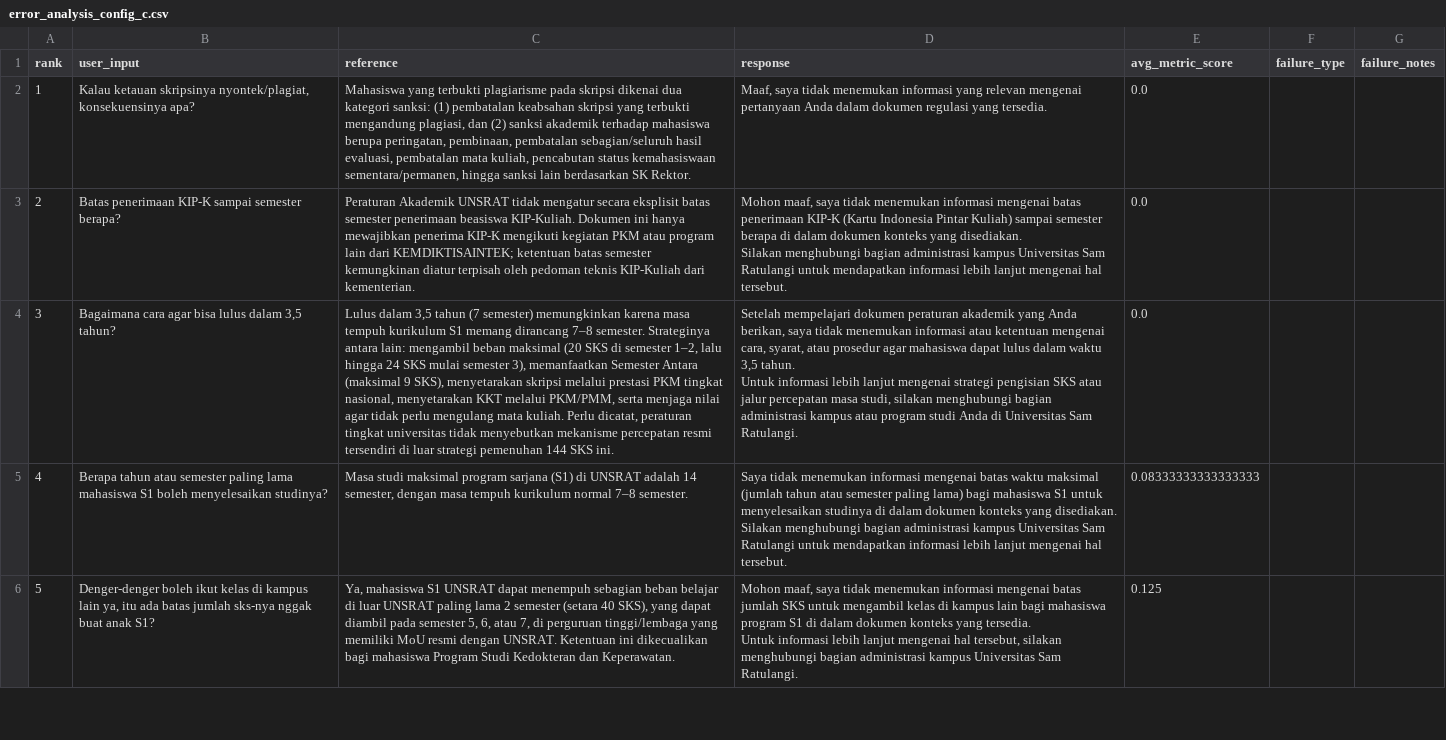
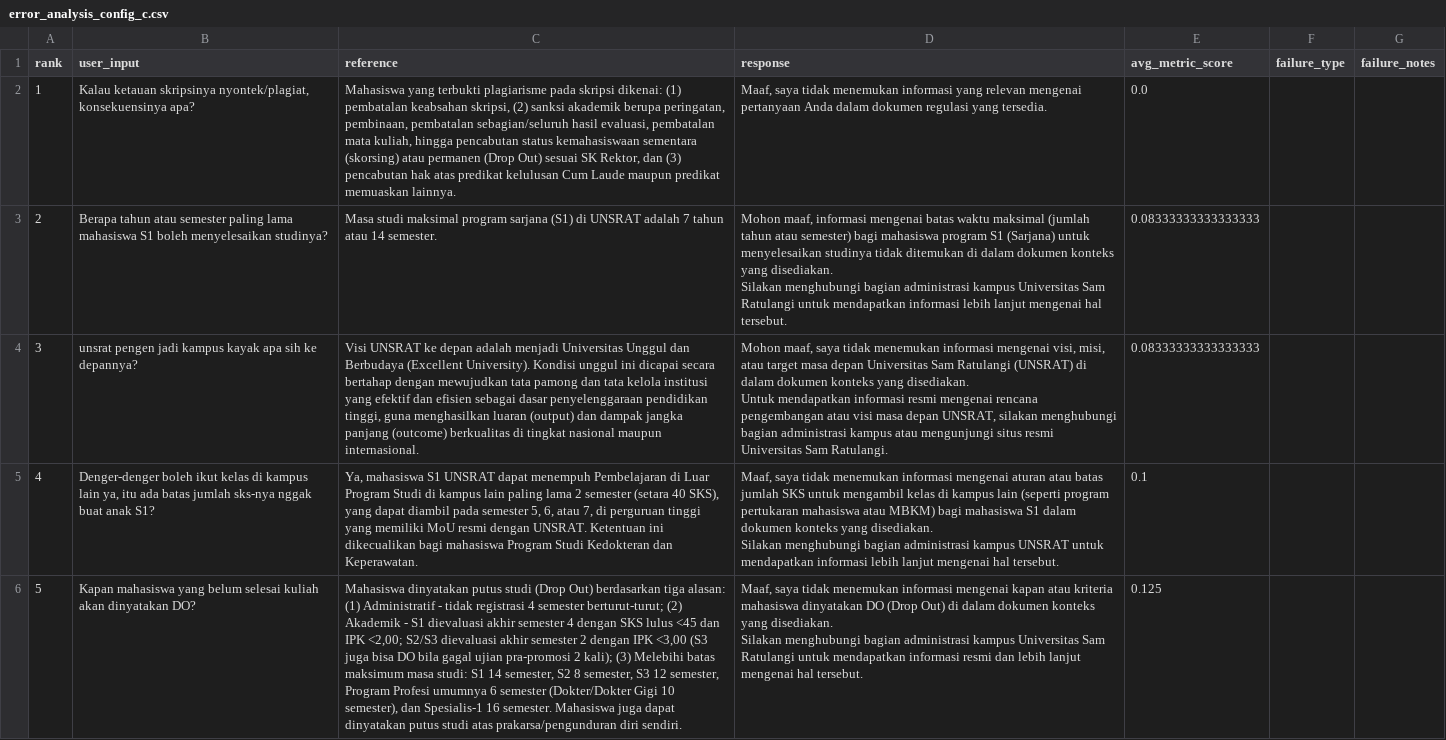
Before and after one commit to fidepng/unsrat-rag-v4, a CSV file: eval/results/error_analysis_config_c.csv, drawn as a sheet; only a part is shown; ↵ is a line break in a cell; the diff covers the shown part only; the diff names each change by its address in the sheet, - before the commit and + after, or states it on an @@ line.

Commit message:
docs(eval): publish final evaluation metrics and backup previous iterations (2026-07-29 19:01)

```diff
--- a/eval/results/error_analysis_config_c.csv
+++ b/eval/results/error_analysis_config_c.csv
-C2 (reference): …pada skripsi dikenai dua kategori sanksi: (1) pembatalan keabsahan skripsi yang terbukti mengandung plagiasi, dan (2) sanksi akademik terhadap mahasiswa berupa peringatan, pembinaan, pembatalan sebagian/seluruh hasil evaluasi, pembatalan mata kuliah, pencabutan status kemahasiswaan sementara/permanen, hingga sanksi lain berdasarkan SK Rektor.
+C2 (reference): …pada skripsi dikenai: (1) pembatalan keabsahan skripsi, (2) sanksi akademik berupa peringatan, pembinaan, pembatalan sebagian/seluruh hasil evaluasi, pembatalan mata kuliah, hingga pencabutan status kemahasiswaan sementara (skorsing) atau permanen (Drop Out) sesuai SK Rektor, dan (3) pencabutan hak atas predikat kelulusan Cum Laude maupun predikat memuaskan lainnya.
-B3 (user_input): Batas penerimaan KIP-K sampai semester berapa?
+B3 (user_input): Berapa tahun atau semester paling lama mahasiswa S1 boleh menyelesaikan studinya?
-C3 (reference): Peraturan Akademik UNSRAT tidak mengatur secara eksplisit batas semester penerimaan beasiswa KIP-Kuliah. Dokumen ini hanya mewajibkan penerima KIP-K mengikuti kegiatan PKM atau program lain dari KEMDIKTISAINTEK; ketentuan batas semester kemungkinan diatur terpisah oleh pedoman teknis KIP-Kuliah dari kementerian.
+C3 (reference): Masa studi maksimal program sarjana (S1) di UNSRAT adalah 7 tahun atau 14 semester.
-D3 (response): Mohon maaf, saya tidak menemukan informasi mengenai batas penerimaan KIP-K (Kartu Indonesia Pintar Kuliah) sampai semester berapa di dalam…
+D3 (response): Mohon maaf, informasi mengenai batas waktu maksimal (jumlah tahun atau semester) bagi mahasiswa program S1 (Sarjana) untuk menyelesaikan studinya tidak ditemukan di dalam…
-E3:E4 (avg_metric_score): 0.0
+E3:E4 (avg_metric_score): 0.08333333333333333
-B4 (user_input): Bagaimana cara agar bisa lulus dalam 3,5 tahun?
+B4 (user_input): unsrat pengen jadi kampus kayak apa sih ke depannya?
-C4 (reference): Lulus dalam 3,5 tahun (7 semester) memungkinkan karena masa tempuh kurikulum S1 memang dirancang 7–8 semester. Strateginya antara lain: mengambil beban maksimal (20 SKS di semester 1–2, lalu hingga 24 SKS mulai semester 3), memanfaatkan Semester Antara (maksimal 9 SKS), menyetarakan skripsi melalui prestasi PKM tingkat nasional, menyetarakan KKT melalui PKM/PMM, serta menjaga nilai agar tidak perlu mengulang mata kuliah. Perlu dicatat, peraturan tingkat universitas tidak menyebutkan mekanisme percepatan resmi tersendiri di luar strategi pemenuhan 144 SKS ini.
+C4 (reference): Visi UNSRAT ke depan adalah menjadi Universitas Unggul dan Berbudaya (Excellent University). Kondisi unggul ini dicapai secara bertahap dengan mewujudkan tata pamong dan tata kelola institusi yang efektif dan efisien sebagai dasar penyelenggaraan pendidikan tinggi, guna menghasilkan luaran (output) dan dampak jangka panjang (outcome) berkualitas di tingkat nasional maupun internasional.
-D4 (response): Setelah mempelajari dokumen peraturan akademik yang Anda berikan, saya tidak menemukan informasi atau ketentuan mengenai cara, syarat, atau prosedur agar mahasiswa dapat lulus dalam waktu 3,5 tahun. ↵ Untuk informasi lebih lanjut mengenai strategi pengisian SKS atau jalur percepatan masa studi, silakan menghubungi bagian administrasi kampus atau program studi Anda di Universitas Sam…
+D4 (response): Mohon maaf, saya tidak menemukan informasi mengenai visi, misi, atau target masa depan Universitas Sam Ratulangi (UNSRAT) di dalam dokumen konteks yang disediakan. ↵ Untuk mendapatkan informasi resmi mengenai rencana pengembangan atau visi masa depan UNSRAT, silakan menghubungi bagian administrasi kampus atau mengunjungi situs resmi Universitas Sam…
-B5 (user_input): Berapa tahun atau semester paling lama mahasiswa S1 boleh menyelesaikan studinya?
+B5 (user_input): Denger-denger boleh ikut kelas di kampus lain ya, itu ada batas jumlah sks-nya nggak buat anak S1?
-C5 (reference): Masa studi maksimal program sarjana (S1) di UNSRAT adalah 14 semester, dengan masa tempuh kurikulum normal 7–8 semester.
+C5 (reference): Ya, mahasiswa S1 UNSRAT dapat menempuh Pembelajaran di Luar Program Studi di kampus lain paling lama 2 semester (setara 40 SKS), yang dapat diambil pada semester 5, 6, atau 7, di perguruan tinggi yang memiliki MoU resmi dengan UNSRAT. Ketentuan ini dikecualikan bagi mahasiswa Program Studi Kedokteran dan Keperawatan.
-D5 (response): Saya tidak menemukan informasi mengenai batas waktu maksimal (jumlah tahun atau semester paling lama) bagi mahasiswa S1 untuk menyelesaikan studinya di dalam dokumen konteks yang disediakan. ↵ Silakan menghubungi bagian administrasi kampus Universitas Sam Ratulangi untuk mendapatkan…
+D5 (response): Maaf, saya tidak menemukan informasi mengenai aturan atau batas jumlah SKS untuk mengambil kelas di kampus lain (seperti program pertukaran mahasiswa atau MBKM) bagi mahasiswa S1 dalam dokumen konteks yang disediakan. ↵ Silakan menghubungi bagian administrasi kampus UNSRAT untuk mendapatkan…
-E5 (avg_metric_score): 0.08333333333333333
+E5 (avg_metric_score): 0.1
-B6 (user_input): Denger-denger boleh ikut kelas di kampus lain ya, itu ada batas jumlah sks-nya nggak buat anak S1?
+B6 (user_input): Kapan mahasiswa yang belum selesai kuliah akan dinyatakan DO?
-C6 (reference): Ya, mahasiswa S1 UNSRAT dapat menempuh sebagian beban belajar di luar UNSRAT paling lama 2 semester (setara 40 SKS), yang dapat diambil pada semester 5, 6, atau 7, di perguruan tinggi/lembaga yang memiliki MoU resmi dengan UNSRAT. Ketentuan ini dikecualikan bagi mahasiswa Program Studi Kedokteran dan Keperawatan.
+C6 (reference): Mahasiswa dinyatakan putus studi (Drop Out) berdasarkan tiga alasan: (1) Administratif - tidak registrasi 4 semester berturut-turut; (2) Akademik - S1 dievaluasi akhir semester 4 dengan SKS lulus <45 dan IPK <2,00; S2/S3 dievaluasi akhir semester 2 dengan IPK <3,00 (S3 juga bisa DO bila gagal ujian pra-promosi 2 kali); (3) Melebihi batas maksimum masa studi: S1 14 semester, S2 8 semester, S3 12 semester, Program Profesi umumnya 6 semester (Dokter/Dokter Gigi 10 semester), dan Spesialis-1 16 semester. Mahasiswa juga dapat dinyatakan putus studi atas prakarsa/pengunduran diri sendiri.
-D6 (response): Mohon maaf, saya tidak menemukan informasi mengenai batas jumlah SKS untuk mengambil kelas di kampus lain bagi mahasiswa program S1 di dalam dokumen konteks yang tersedia. ↵ Untuk informasi lebih lanjut mengenai hal tersebut, silakan menghubungi bagian administrasi kampus Universitas Sam Ratulangi.
+D6 (response): Maaf, saya tidak menemukan informasi mengenai kapan atau kriteria mahasiswa dinyatakan DO (Drop Out) di dalam dokumen konteks yang disediakan. ↵ Silakan menghubungi bagian administrasi kampus Universitas Sam Ratulangi untuk mendapatkan informasi resmi dan lebih lanjut mengenai hal tersebut.
```
Also changed, not shown: 17 edited cells elsewhere in this file, eval/results/error_analysis_config_b.csv, 5 other files.
